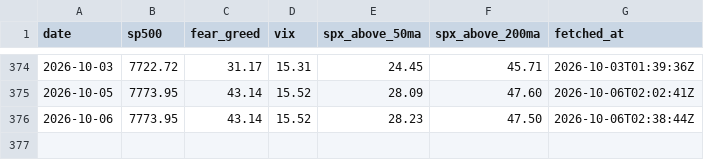
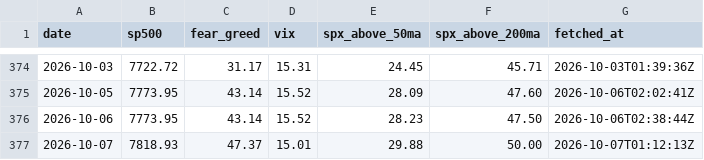
Before and after one commit to vb233/market-sentiment, a CSV file: data/snapshots.csv, drawn as a sheet; only a part is shown, gaps mark what is left out; the diff names each change by its address in the sheet, - before the commit and + after, or states it on an @@ line.

```diff
--- a/data/snapshots.csv
+++ b/data/snapshots.csv
+row 377: 2026-10-07 | 7818.93 | 47.37 | 15.01 | 29.88 | 50.00 | 2026-10-07T01:12:13Z
```
